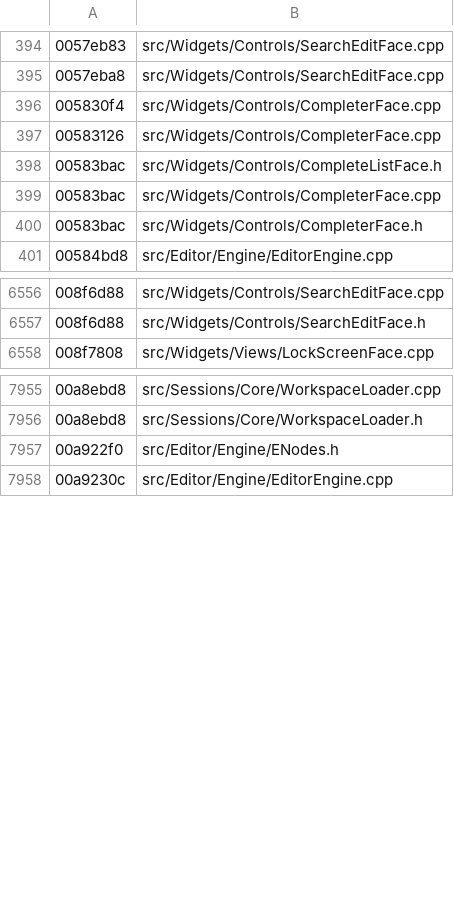
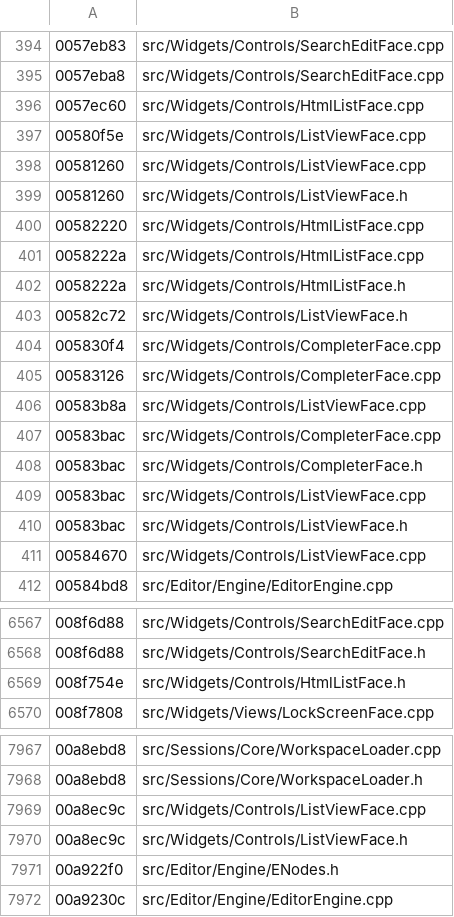
Before and after one commit to iotxfoundry/WindTerm, a TSV file: tools/re/data/fun_index.tsv, drawn as a sheet; only a part is shown, gaps mark what is left out.

Commit message:
建 ListView / HtmlList 两层,并**勘正**上一批的继承链判断
上一批据 CompleteList_dtor 写 `&HtmlList_vtable` 推断出
「QListView → ListView → HtmlList → CompleteList」——本批读 HtmlList ctor
发现**错了**:HtmlList 的 ctor 首句是 `QListView::QListView(this, parent)`,
不是 `ListView::ListView` ⇒ HtmlList 直挂 QListView,与 ListView 是**兄弟**。

正确关系(两条依据都可复现):
  · CompleteList_dtor 写 `&HtmlList_vtable`  ⇒ CompleteList 的基是 HtmlList
  · HtmlList    ctor 首句 QListView::QListView ⇒ HtmlList 的基是 QListView
  ⇒ QListView → HtmlList → CompleteList
    QListView → ListView            (兄弟分支;Completer 的 0x78B 列表就是它)

本批落地:
1. ListViewFace(FUN_00583bac 703B)ctor 逐句:
   vptr + 第二 vptr;+0x30..+0x68 九字段初始化(含 +0x32 u16 = 0x101、
   +0x34 = 1、+0x40 QByteArray 空);+0x70 = new 0xb0B(00a8ec9c(_,4));
   +0x58 = new 0x98B(00581260(this))并 00580f5e 挂到 +0x70;
   setItemDelegate / setIconSize(pixelMetric(0x41) 双同值)/
   setResizeMode(1)/setUniformItemSizes(true)/setSelectionBehavior(1)/
   00583b8a(this,9);connect(clicked + activated 双信号同槽 00584670)
2. HtmlListFace(FUN_0058222a 131B)ctor 逐句:
   vptr + 第二 vptr;+0x30 = 0、+0x38 = -1;
   setSelectionMode(1)/setSelectionBehavior(1)/setUniformItemSizes(true);
   delegate = new 0x28B(0057ec60(this))→ setItemDelegate
3. CompleteListFace 改基为 HtmlListFace(原按 QListView 承载),头注写入勘误。

被调件按 §5 锚入口:00a8ec9c / 00581260 / 00580f5e / 00583b8a / 0057ec60 /
00584670 / ListView_dtor(718B)/ HtmlList_dtor(29B)。

账面:真实现 636 / 半成品 34。

```diff
--- a/tools/re/data/fun_index.tsv
+++ b/tools/re/data/fun_index.tsv
@@ -395,7 +395,18 @@
 0057eba8	src/Widgets/Controls/SearchEditFace.cpp
+0057ec60	src/Widgets/Controls/HtmlListFace.cpp
+00580f5e	src/Widgets/Controls/ListViewFace.cpp
+00581260	src/Widgets/Controls/ListViewFace.cpp
+00581260	src/Widgets/Controls/ListViewFace.h
+00582220	src/Widgets/Controls/HtmlListFace.cpp
+0058222a	src/Widgets/Controls/HtmlListFace.cpp
+0058222a	src/Widgets/Controls/HtmlListFace.h
+00582c72	src/Widgets/Controls/ListViewFace.h
 005830f4	src/Widgets/Controls/CompleterFace.cpp
 00583126	src/Widgets/Controls/CompleterFace.cpp
-00583bac	src/Widgets/Controls/CompleteListFace.h
+00583b8a	src/Widgets/Controls/ListViewFace.cpp
 00583bac	src/Widgets/Controls/CompleterFace.cpp
 00583bac	src/Widgets/Controls/CompleterFace.h
+00583bac	src/Widgets/Controls/ListViewFace.cpp
+00583bac	src/Widgets/Controls/ListViewFace.h
+00584670	src/Widgets/Controls/ListViewFace.cpp
 00584bd8	src/Editor/Engine/EditorEngine.cpp
@@ -6557,2 +6568,3 @@
 008f6d88	src/Widgets/Controls/SearchEditFace.h
+008f754e	src/Widgets/Controls/HtmlListFace.h
 008f7808	src/Widgets/Views/LockScreenFace.cpp
@@ -7956,2 +7968,4 @@
 00a8ebd8	src/Sessions/Core/WorkspaceLoader.h
+00a8ec9c	src/Widgets/Controls/ListViewFace.cpp
+00a8ec9c	src/Widgets/Controls/ListViewFace.h
 00a922f0	src/Editor/Engine/ENodes.h
```
Also changed, not shown: 9 other files.
